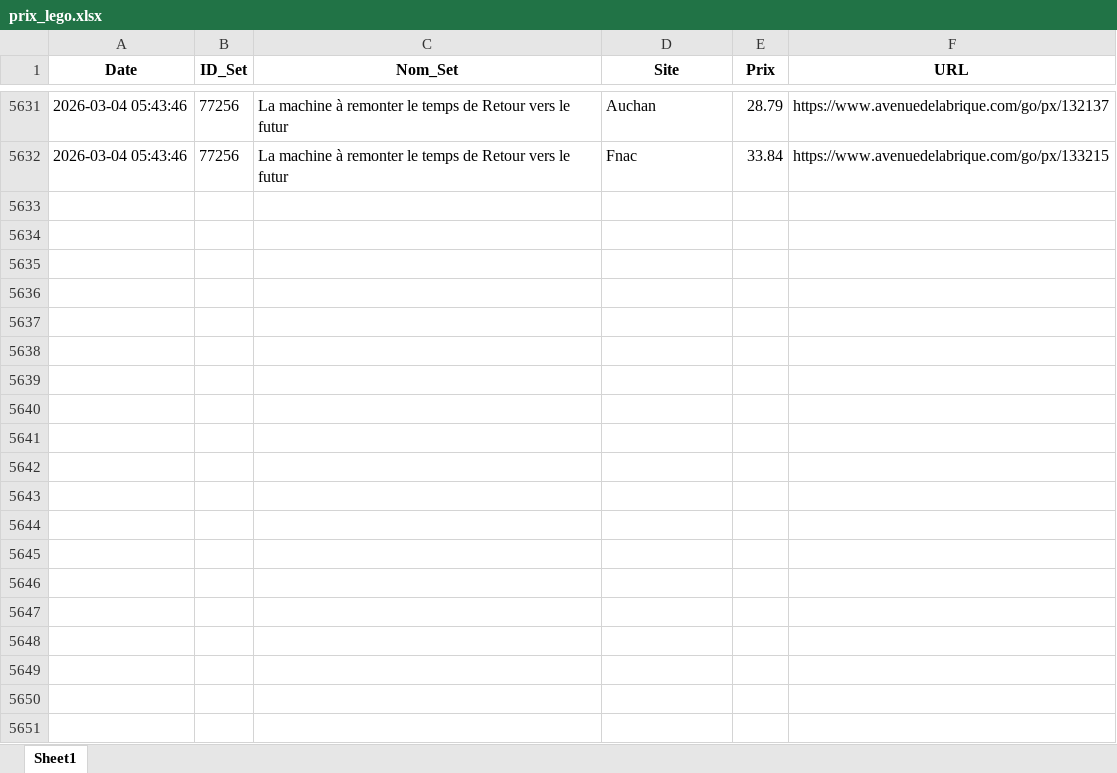
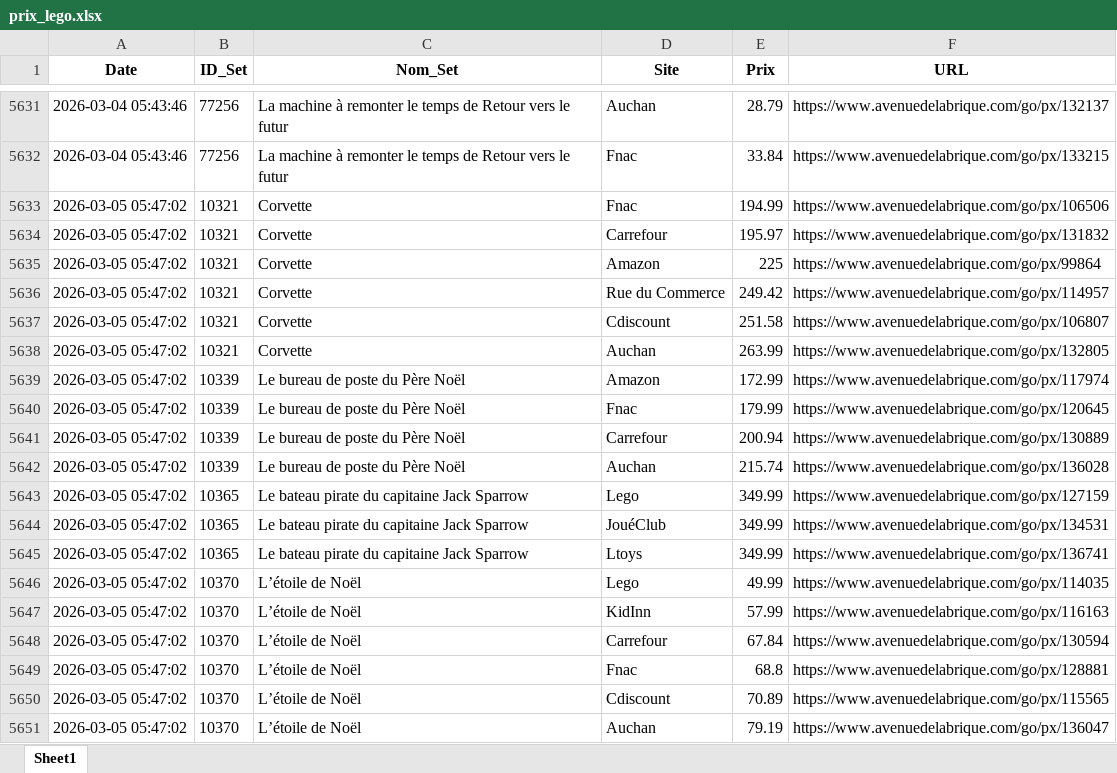
Before and after one commit to Aktawind/lego-price-tracker, an Excel workbook: prix_lego.xlsx, sheet Sheet1, drawn as a sheet; only a part is shown, gaps mark what is left out; values as stored, in another font and other column widths than the file's, no borders; the diff covers the shown part only; the diff names each change by its address in the sheet, - before the commit and + after, or states it on an @@ line.

```diff
--- a/prix_lego.xlsx (sheet Sheet1)
+++ b/prix_lego.xlsx (sheet Sheet1)
+row 5633: 2026-03-05 05:47:02 | 10321 | Corvette | Fnac | 194.99 | https://www.avenuedelabrique.com/go/px/106506
+row 5634: 2026-03-05 05:47:02 | 10321 | Corvette | Carrefour | 195.97 | https://www.avenuedelabrique.com/go/px/131832
+row 5635: 2026-03-05 05:47:02 | 10321 | Corvette | Amazon | 225 | https://www.avenuedelabrique.com/go/px/99864
+row 5636: 2026-03-05 05:47:02 | 10321 | Corvette | Rue du Commerce | 249.42 | https://www.avenuedelabrique.com/go/px/114957
+row 5637: 2026-03-05 05:47:02 | 10321 | Corvette | Cdiscount | 251.58 | https://www.avenuedelabrique.com/go/px/106807
+row 5638: 2026-03-05 05:47:02 | 10321 | Corvette | Auchan | 263.99 | https://www.avenuedelabrique.com/go/px/132805
+row 5639: 2026-03-05 05:47:02 | 10339 | Le bureau de poste du Père Noël | Amazon | 172.99 | https://www.avenuedelabrique.com/go/px/117974
+row 5640: 2026-03-05 05:47:02 | 10339 | Le bureau de poste du Père Noël | Fnac | 179.99 | https://www.avenuedelabrique.com/go/px/120645
+row 5641: 2026-03-05 05:47:02 | 10339 | Le bureau de poste du Père Noël | Carrefour | 200.94 | https://www.avenuedelabrique.com/go/px/130889
+row 5642: 2026-03-05 05:47:02 | 10339 | Le bureau de poste du Père Noël | Auchan | 215.74 | https://www.avenuedelabrique.com/go/px/136028
+row 5643: 2026-03-05 05:47:02 | 10365 | Le bateau pirate du capitaine Jack Sparrow | Lego | 349.99 | https://www.avenuedelabrique.com/go/px/127159
+row 5644: 2026-03-05 05:47:02 | 10365 | Le bateau pirate du capitaine Jack Sparrow | JouéClub | 349.99 | https://www.avenuedelabrique.com/go/px/134531
+row 5645: 2026-03-05 05:47:02 | 10365 | Le bateau pirate du capitaine Jack Sparrow | Ltoys | 349.99 | https://www.avenuedelabrique.com/go/px/136741
+row 5646: 2026-03-05 05:47:02 | 10370 | L’étoile de Noël | Lego | 49.99 | https://www.avenuedelabrique.com/go/px/114035
+row 5647: 2026-03-05 05:47:02 | 10370 | L’étoile de Noël | KidInn | 57.99 | https://www.avenuedelabrique.com/go/px/116163
+row 5648: 2026-03-05 05:47:02 | 10370 | L’étoile de Noël | Carrefour | 67.84 | https://www.avenuedelabrique.com/go/px/130594
+row 5649: 2026-03-05 05:47:02 | 10370 | L’étoile de Noël | Fnac | 68.8 | https://www.avenuedelabrique.com/go/px/128881
+row 5650: 2026-03-05 05:47:02 | 10370 | L’étoile de Noël | Cdiscount | 70.89 | https://www.avenuedelabrique.com/go/px/115565
+row 5651: 2026-03-05 05:47:02 | 10370 | L’étoile de Noël | Auchan | 79.19 | https://www.avenuedelabrique.com/go/px/136047
```
Also changed, not shown: 138 added rows elsewhere in this sheet, 2 other files.
